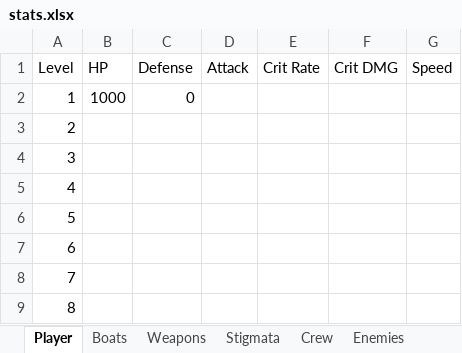
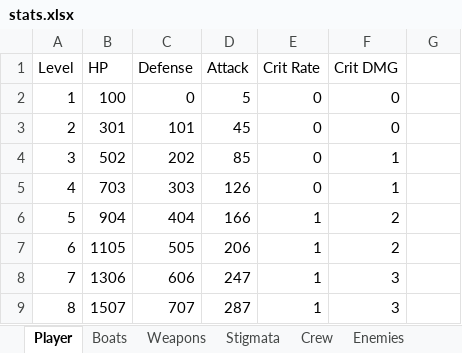
Before and after one commit to Starlight-25/An-Era-of-the-Seas, an Excel workbook: Assets/Ressources/stats.xlsx, sheet Player, drawn as a sheet; only a part is shown; values as stored, in another font and other column widths than the file's, no borders; the diff covers the shown part only; the diff names each change by its address in the sheet, - before the commit and + after, or states it on an @@ line.

```diff
--- a/Assets/Ressources/stats.xlsx (sheet Player)
+++ b/Assets/Ressources/stats.xlsx (sheet Player)
-G1: Speed
+G1: (empty)
-B2 (HP): 1000
+B2 (HP): 100
-D2 (Attack): (empty)
+D2 (Attack): 5
-E2:E5 (Crit Rate): (empty)
+E2:E5 (Crit Rate): 0
-F2:F3 (Crit DMG): (empty)
+F2:F3 (Crit DMG): 0
-B3 (HP): (empty)
+B3 (HP): 301
-C3 (Defense): (empty)
+C3 (Defense): 101
-D3 (Attack): (empty)
+D3 (Attack): 45
-B4 (HP): (empty)
+B4 (HP): 502
-C4 (Defense): (empty)
+C4 (Defense): 202
-D4 (Attack): (empty)
+D4 (Attack): 85
-F4:F5 (Crit DMG): (empty)
+F4:F5 (Crit DMG): 1
-B5 (HP): (empty)
+B5 (HP): 703
-C5 (Defense): (empty)
+C5 (Defense): 303
-D5 (Attack): (empty)
+D5 (Attack): 126
-B6 (HP): (empty)
+B6 (HP): 904
-C6 (Defense): (empty)
+C6 (Defense): 404
-D6 (Attack): (empty)
+D6 (Attack): 166
-E6:E9 (Crit Rate): (empty)
+E6:E9 (Crit Rate): 1
-F6:F7 (Crit DMG): (empty)
+F6:F7 (Crit DMG): 2
-B7 (HP): (empty)
+B7 (HP): 1105
-C7 (Defense): (empty)
+C7 (Defense): 505
-D7 (Attack): (empty)
+D7 (Attack): 206
-B8 (HP): (empty)
+B8 (HP): 1306
-C8 (Defense): (empty)
+C8 (Defense): 606
-D8 (Attack): (empty)
+D8 (Attack): 247
-F8:F9 (Crit DMG): (empty)
+F8:F9 (Crit DMG): 3
-B9 (HP): (empty)
+B9 (HP): 1507
-C9 (Defense): (empty)
+C9 (Defense): 707
-D9 (Attack): (empty)
+D9 (Attack): 287
```
Also changed, not shown: 460 edited cells elsewhere in this sheet, sheet Boats.
